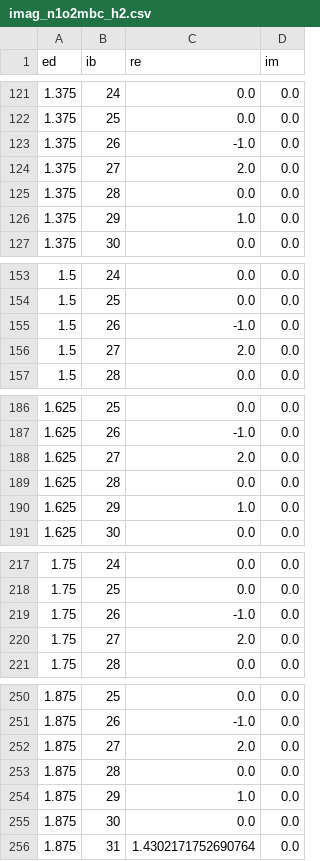
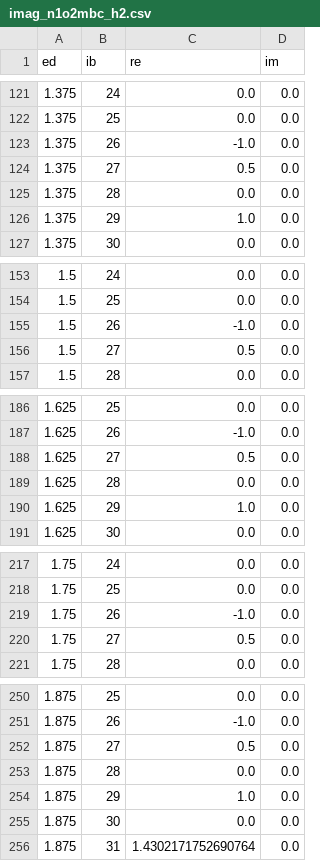
Before and after one commit to guochu/GTEMPO, a CSV file: benchmark/exactif/validation/imag_n1o2mbc_h2.csv, drawn as a sheet; only a part is shown, gaps mark what is left out; the diff covers the shown part only.

Commit message:
benchmark/exactif: JW string calibration — cross-chain fermionic exchange signs identified as the missing structure
- per-probe debug (imag_jwcalib.jl): mode 0 (no-string embedding) matches 9/12 probes; the 3 failures all involve K-and-I cross-chain 4-leg products (same-slice K-and-I should be killed but gives +1; cross-pair composites off by ±1; K/I injection order sensitivity)
- diagnosis: the K and I chain generators at the same position must ANTICOMMUTE across chains (fermionic exchange signs) — the naive Kronecker embedding makes them commute
- I-slot additivity CONFIRMED valid (I-MPS addition = site-tensor addition, composite linear in I-polynomial coefficients — the Mobius I-side inversion is legal; the failure is the K-side representation and the cross-chain signs)
- fix route: graded tensor product embedding (I-chain operators carry (-1)^F_K factor = the inter-chain JW string); Op(K-MPS) via bond-kept recursion B_j[(alpha,u),(beta,v)] = sum_s T[alpha,beta,s].G[u,v;s]; I-chain = all-bar polynomial (all-bar sets biject Fock basis with signs, img|0> = psi* coefficients read directly)

```diff
--- a/benchmark/exactif/validation/imag_n1o2mbc_h2.csv
+++ b/benchmark/exactif/validation/imag_n1o2mbc_h2.csv
@@ -123,3 +123,3 @@ ed,ib,re,im
 1.375,26,-1.0,0.0
-1.375,27,2.0,0.0
+1.375,27,0.5,0.0
 1.375,28,0.0,0.0
@@ -155,3 +155,3 @@ ed,ib,re,im
 1.5,26,-1.0,0.0
-1.5,27,2.0,0.0
+1.5,27,0.5,0.0
 1.5,28,0.0,0.0
@@ -187,3 +187,3 @@ ed,ib,re,im
 1.625,26,-1.0,0.0
-1.625,27,2.0,0.0
+1.625,27,0.5,0.0
 1.625,28,0.0,0.0
@@ -219,3 +219,3 @@ ed,ib,re,im
 1.75,26,-1.0,0.0
-1.75,27,2.0,0.0
+1.75,27,0.5,0.0
 1.75,28,0.0,0.0
@@ -251,3 +251,3 @@ ed,ib,re,im
 1.875,26,-1.0,0.0
-1.875,27,2.0,0.0
+1.875,27,0.5,0.0
 1.875,28,0.0,0.0
```
Also changed, not shown: 19 edited cells elsewhere in this file, benchmark/exactif/validation/imag_n1o2mbc_g1.csv, benchmark/exactif/validation/imag_n1o2mbc_g2.csv, 2 other files.
